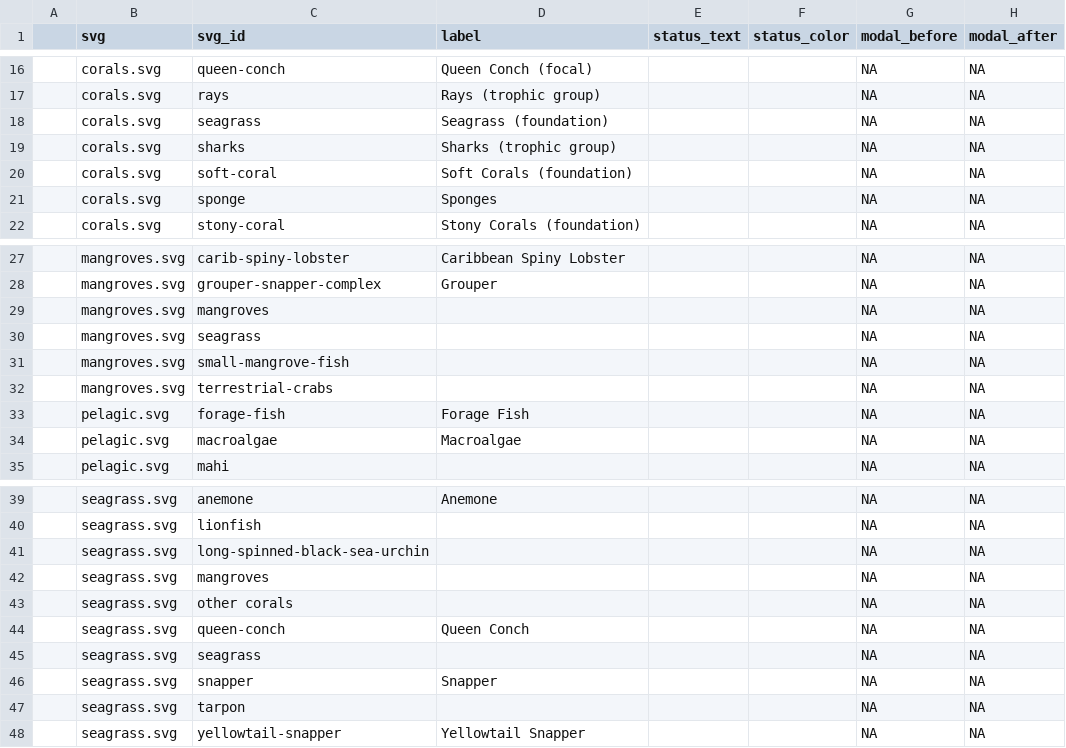
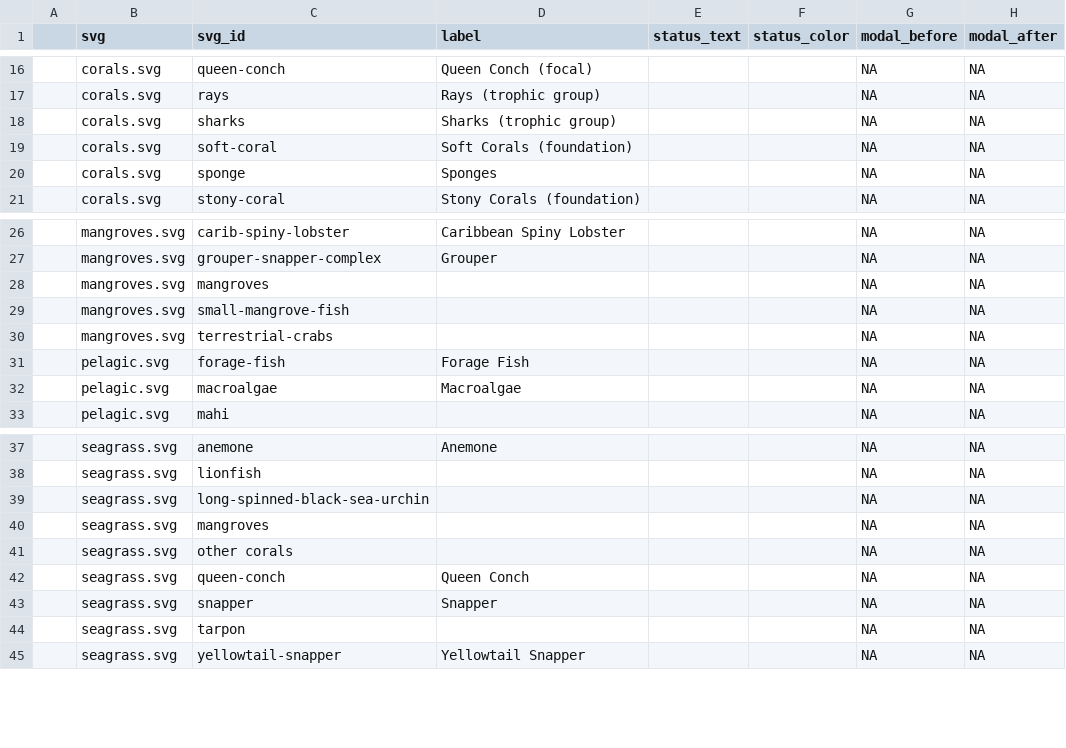
Before and after one commit to marinebon/info-fk, a CSV file: docs/svg_elements.csv, drawn as a sheet; only a part is shown, gaps mark what is left out.

Commit message:
rm seagrass & rebuild w/ @mhepner's changes. closes #32

```diff
--- a/docs/svg_elements.csv
+++ b/docs/svg_elements.csv
@@ -17,3 +17,2 @@
 ,corals.svg,rays,Rays (trophic group),,,NA,NA
-,corals.svg,seagrass,Seagrass (foundation),,,NA,NA
 ,corals.svg,sharks,Sharks (trophic group),,,NA,NA
@@ -29,3 +28,2 @@
 ,mangroves.svg,mangroves,,,,NA,NA
-,mangroves.svg,seagrass,,,,NA,NA
 ,mangroves.svg,small-mangrove-fish,,,,NA,NA
@@ -44,3 +42,2 @@
 ,seagrass.svg,queen-conch,Queen Conch,,,NA,NA
-,seagrass.svg,seagrass,,,,NA,NA
 ,seagrass.svg,snapper,Snapper,,,NA,NA
```
Also changed, not shown: svg_elements.csv, 24 other files.
